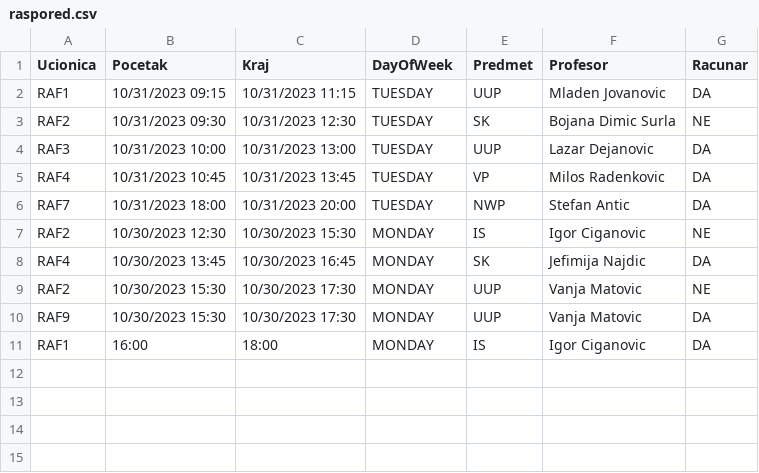
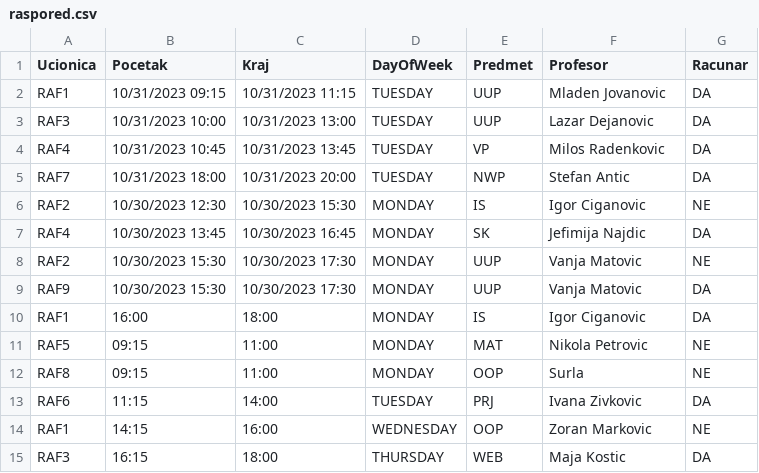
Before and after one commit to BoskoZlatanovicRAF/Implementacija2_SK1_master, a CSV file: src/main/resources/raspored.csv, drawn as a sheet; removed rows and columns are numbered as before the commit, all else as after; the diff names each change by its address in the sheet, - before the commit and + after, or states it on an @@ line.

```diff
--- a/src/main/resources/raspored.csv
+++ b/src/main/resources/raspored.csv
-row 3: RAF2 | 10/31/2023 09:30 | 10/31/2023 12:30 | TUESDAY | SK | Bojana Dimic Surla | NE
+row 11: RAF5 | 09:15 | 11:00 | MONDAY | MAT | Nikola Petrovic | NE
+row 12: RAF8 | 09:15 | 11:00 | MONDAY | OOP | Surla | NE
+row 13: RAF6 | 11:15 | 14:00 | TUESDAY | PRJ | Ivana Zivkovic | DA
+row 14: RAF1 | 14:15 | 16:00 | WEDNESDAY | OOP | Zoran Markovic | NE
+row 15: RAF3 | 16:15 | 18:00 | THURSDAY | WEB | Maja Kostic | DA
```
Also changed, not shown: 2 other files.
